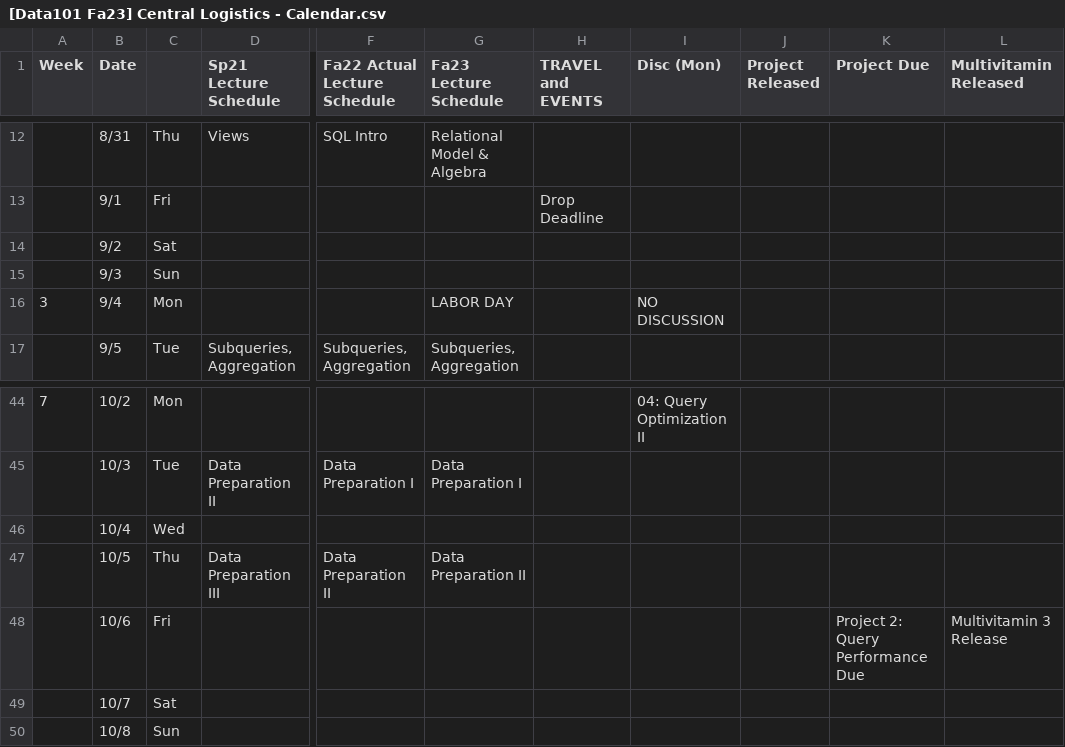
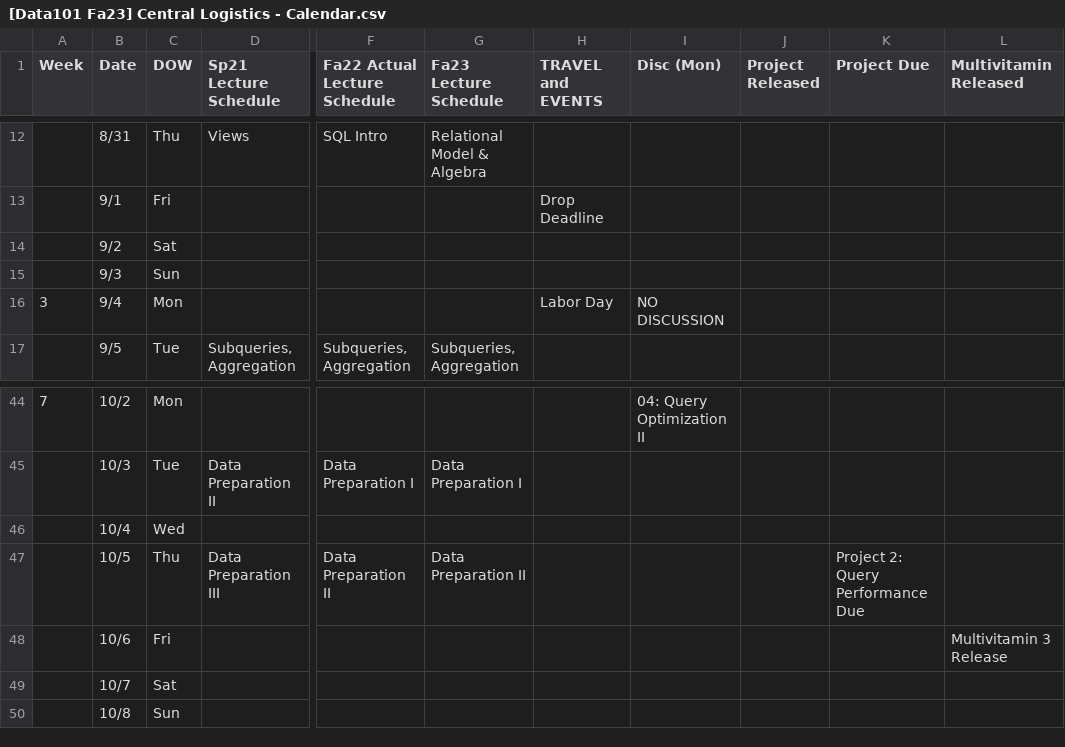
Before and after one commit to cal-data-eng/fa23, a CSV file: scripts/data/[Data101 Fa23] Central Logistics - Calendar.csv, drawn as a sheet; only a part is shown, gaps mark what is left out; the diff covers the shown part only; the diff names each change by its address in the sheet, - before the commit and + after, or states it on an @@ line.

```diff
--- a/scripts/data/[Data101 Fa23] Central Logistics - Calendar.csv
+++ b/scripts/data/[Data101 Fa23] Central Logistics - Calendar.csv
-C1: (empty)
+C1: DOW
-G16 (Fa23 Lecture Schedule): LABOR DAY
+G16 (Fa23 Lecture Schedule): (empty)
-H16 (TRAVEL and EVENTS): (empty)
+H16 (TRAVEL and EVENTS): Labor Day
-K47 (Project Due): (empty)
+K47 (Project Due): Project 2: Query Performance Due
-K48 (Project Due): Project 2: Query Performance Due
+K48 (Project Due): (empty)
```
Also changed, not shown: 17 edited cells elsewhere in this file, 37 other files.
